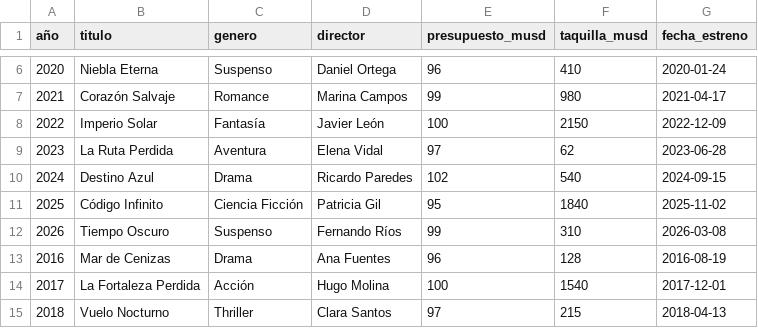
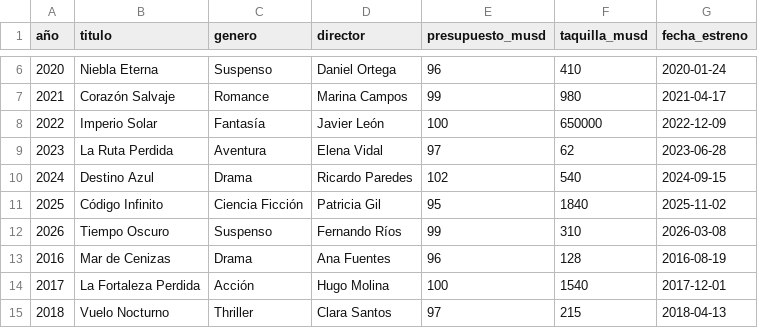
Before and after one commit to fpaniaguapython/fpaniaguapython.github.io, a CSV file: datos/info_peliculas.csv, drawn as a sheet; only a part is shown, gaps mark what is left out.

Commit message:
Update info_peliculas.csv

```diff
--- a/datos/info_peliculas.csv
+++ b/datos/info_peliculas.csv
@@ -7,3 +7,3 @@ año,titulo,genero,director,presupuesto_musd,taquilla_musd,fecha_estreno
 2021,Corazón Salvaje,Romance,Marina Campos,99,980,2021-04-17
-2022,Imperio Solar,Fantasía,Javier León,100,2150,2022-12-09
+2022,Imperio Solar,Fantasía,Javier León,100,650000,2022-12-09
 2023,La Ruta Perdida,Aventura,Elena Vidal,97,62,2023-06-28
```
